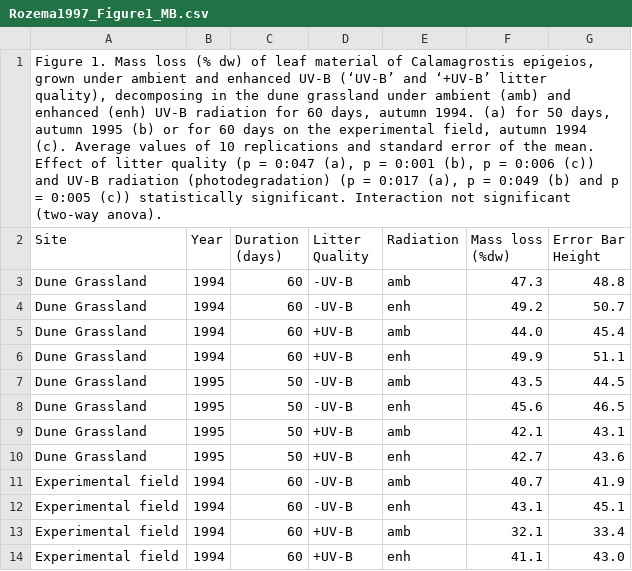
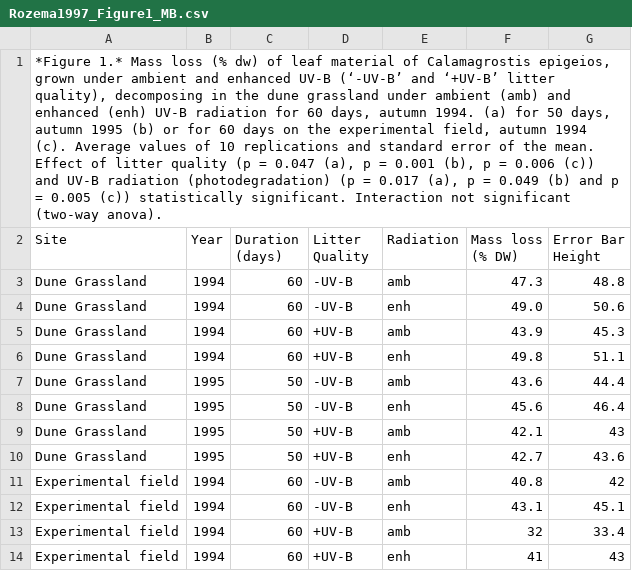
Before and after one commit to ktoddbrown/SoilDRaH, a CSV file: 01_DataRescue/Rozema1997/temp/Rozema1997_Figure1_MB.csv, drawn as a sheet; the diff names each change by its address in the sheet, - before the commit and + after, or states it on an @@ line.

Commit message:
Filling out README and performing cross-checks for rescue #221, substantial work done on #246, close #247

```diff
--- a/01_DataRescue/Rozema1997/temp/Rozema1997_Figure1_MB.csv
+++ b/01_DataRescue/Rozema1997/temp/Rozema1997_Figure1_MB.csv
-A1 (Site): Figure 1. Mass loss (% dw) of leaf material of Calamagrostis epigeios, grown under ambient and enhanced UV-B (‘UV-B’ and ‘+UV-B’ litter quality), decomposing in the dune grassland under ambient (amb) and enhanced (enh) UV-B radiation for 60 days, autumn 1994. (a) for 50 days, autumn 1995 (b) or for 60 days on the experimental field, autumn 1994 (c). Average values of 10 replications and standard error of the mean. Effect of litter quality (p = 0:047 (a), p = 0:001 (b), p = 0:006 (c)) and UV-B radiation (photodegradation) (p = 0:017 (a), p = 0:049 (b) and p = 0:005 (c)) statistically…
+A1 (Site): *Figure 1.* Mass loss (% dw) of leaf material of Calamagrostis epigeios, grown under ambient and enhanced UV-B (‘-UV-B’ and ‘+UV-B’ litter quality), decomposing in the dune grassland under ambient (amb) and enhanced (enh) UV-B radiation for 60 days, autumn 1994. (a) for 50 days, autumn 1995 (b) or for 60 days on the experimental field, autumn 1994 (c). Average values of 10 replications and standard error of the mean. Effect of litter quality (p = 0.047 (a), p = 0.001 (b), p = 0.006 (c)) and UV-B radiation (photodegradation) (p = 0.017 (a), p = 0.049 (b) and p = 0.005 (c)) statistically…
-F2: Mass loss (%dw)
+F2: Mass loss (% DW)
-F4 (Mass loss (% DW)): 49.2
+F4 (Mass loss (% DW)): 49.0
-G4 (Error Bar Height): 50.7
+G4 (Error Bar Height): 50.6
-F5 (Mass loss (% DW)): 44.0
+F5 (Mass loss (% DW)): 43.9
-G5 (Error Bar Height): 45.4
+G5 (Error Bar Height): 45.3
-F6 (Mass loss (% DW)): 49.9
+F6 (Mass loss (% DW)): 49.8
-F7 (Mass loss (% DW)): 43.5
+F7 (Mass loss (% DW)): 43.6
-G7 (Error Bar Height): 44.5
+G7 (Error Bar Height): 44.4
-G8 (Error Bar Height): 46.5
+G8 (Error Bar Height): 46.4
-G9 (Error Bar Height): 43.1
+G9 (Error Bar Height): 43
-F11 (Mass loss (% DW)): 40.7
+F11 (Mass loss (% DW)): 40.8
-G11 (Error Bar Height): 41.9
+G11 (Error Bar Height): 42
-F13 (Mass loss (% DW)): 32.1
+F13 (Mass loss (% DW)): 32
-F14 (Mass loss (% DW)): 41.1
+F14 (Mass loss (% DW)): 41
-G14 (Error Bar Height): 43.0
+G14 (Error Bar Height): 43
```
Also changed, not shown: 01_DataRescue/Rozema1997/Rozema1997_Figure1.csv, 01_DataRescue/Rozema1997/Rozema1997_Table1.csv, 4 other files.
